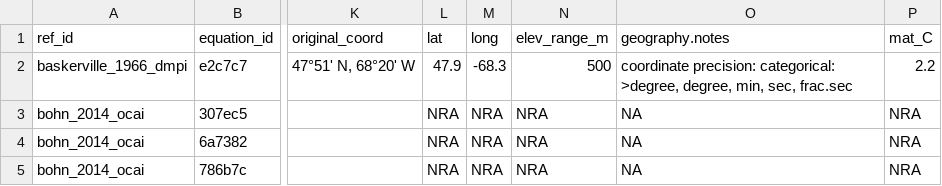
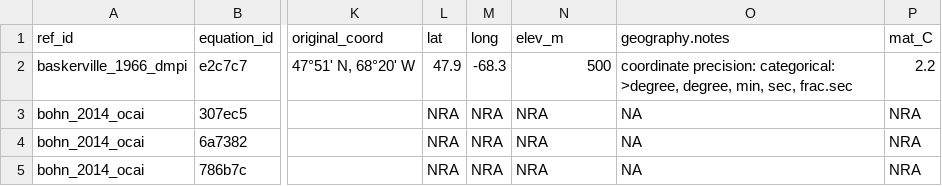
Before and after one commit to ropensci/allodb, a CSV file: data-raw/csv_database/equations.csv, drawn as a sheet; only a part is shown, gaps mark what is left out; the diff names each change by its address in the sheet, - before the commit and + after, or states it on an @@ line.

Commit message:
Change column name elev_m
so get_biomass will work

```diff
--- a/data-raw/csv_database/equations.csv
+++ b/data-raw/csv_database/equations.csv
-N1: elev_range_m
+N1: elev_m
```
